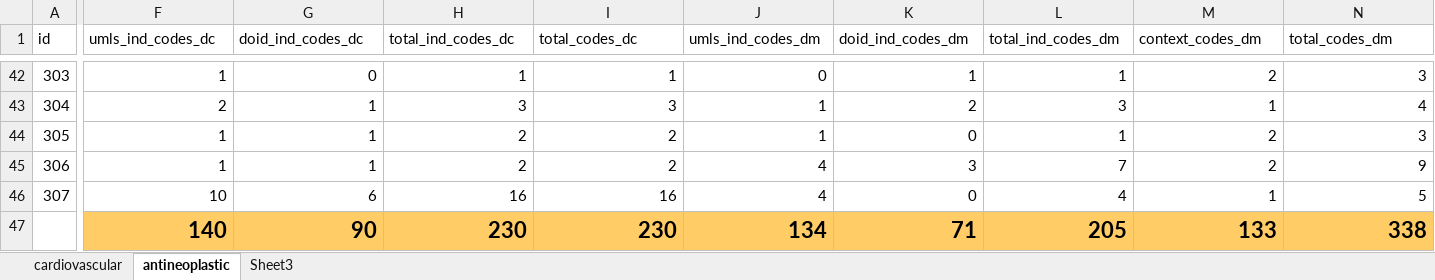
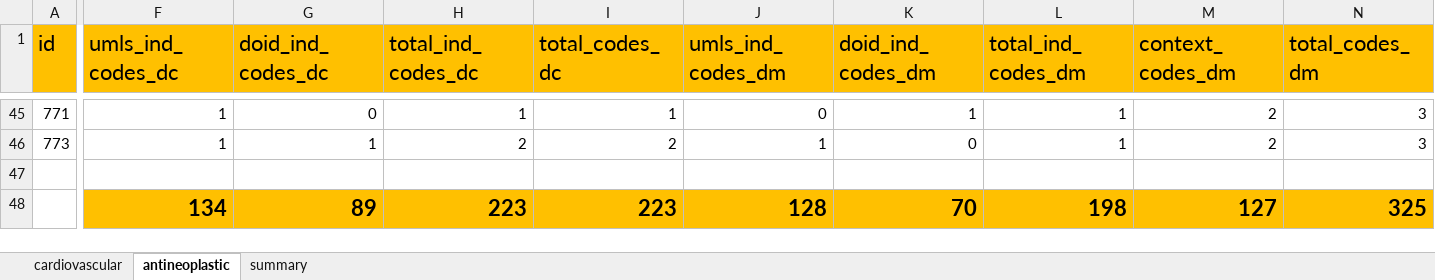
Before and after one commit to kodymoodley/drug-indication-comparison, an Excel workbook: Results analysis/dailymed_comparison.xlsx, sheet antineoplastic, drawn as a sheet; only a part is shown, gaps mark what is left out; values as stored, in another font and other column widths than the file's, no borders; removed rows and columns are numbered as before the commit, all else as after; rows hold the shown columns only; the diff covers the shown part only; the diff names each change by its address in the sheet, - before the commit and + after, or states it on an @@ line.

```diff
--- a/Results analysis/dailymed_comparison.xlsx (sheet antineoplastic)
+++ b/Results analysis/dailymed_comparison.xlsx (sheet antineoplastic)
-sheet tab: Sheet3
+sheet tab: summary
-A1:N1 fill: none
+A1:N1 fill: #FFC000, text size: larger
-A45 (id): 303
+A45 (id): 771
-row 43: 304 | 2 | 1 | 3 | 3 | 1 | 2 | 3 | 1 | 4
-A46 (id): 305
+A46 (id): 773
-row 47: 306 | 1 | 1 | 2 | 2 | 4 | 3 | 7 | 2 | 9
+row 47: (empty)
-row 46: 307 | 10 | 6 | 16 | 16 | 4 | 0 | 4 | 1 | 5
-row 47:  | 140 | 90 | 230 | 230 | 134 | 71 | 205 | 133 | 338
+row 48:  | 134 | 89 | 223 | 223 | 128 | 70 | 198 | 127 | 325
```
Also changed, not shown: 31 added rows, 28 removed rows, 40 edited cells and cell formats elsewhere in this sheet, sheet cardiovascular, sheet summary, Data gathering/Crowdsourcing_indications_results.xlsx, 27 other files.
